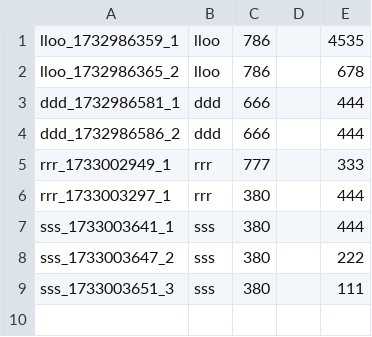
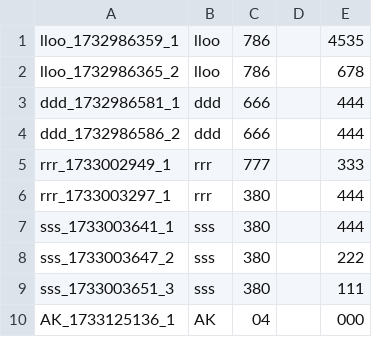
Before and after one commit to MuneebSiddiqui07/Train-Management-System, a CSV file: passengers.csv, drawn as a sheet; the diff names each change by its address in the sheet, - before the commit and + after, or states it on an @@ line.

```diff
--- a/passengers.csv
+++ b/passengers.csv
+row 10: AK_1733125136_1 | AK | 04 |  | 000
```
Also changed, not shown: 9 other files.
